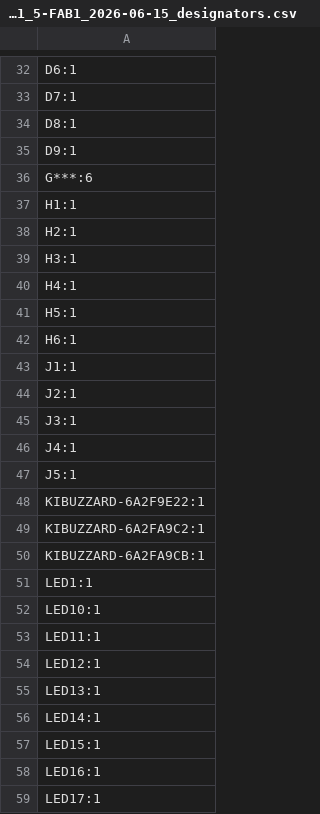
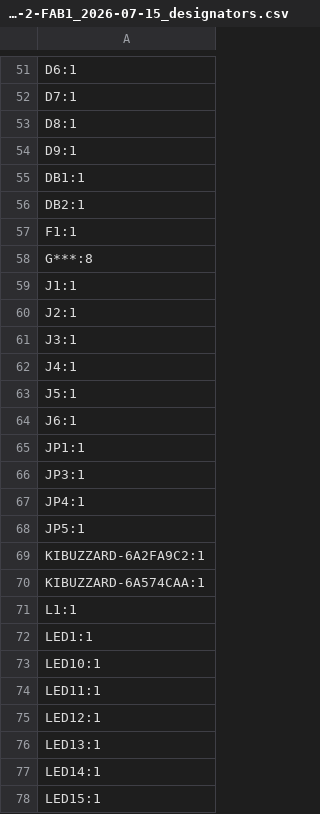
Before and after one commit to KipJM/blackmacro-hardware, a CSV file: PCB/blackmacro_base/production/Bmacro_Base_V2_6-2-FAB1_2026-07-15_designators.csv (was PCB/blackmacro_base/production/Bmacro_Base_V1_5-FAB1_2026-06-15_designators.csv), drawn as a sheet; only a part is shown, gaps mark what is left out; the shorter side is filled out with more unchanged rows; the diff covers the shown part only.

```diff
--- a/PCB/blackmacro_base/production/Bmacro_Base_V1_5-FAB1_2026-06-15_designators.csv
+++ b/PCB/blackmacro_base/production/Bmacro_Base_V2_6-2-FAB1_2026-07-15_designators.csv
@@ -35,9 +54,6 @@ D8:1
 D9:1
-G***:6
-H1:1
-H2:1
-H3:1
-H4:1
-H5:1
-H6:1
+DB1:1
+DB2:1
+F1:1
+G***:8
 J1:1
@@ -47,5 +63,10 @@ J4:1
 J5:1
-KIBUZZARD-6A2F9E22:1
+J6:1
+JP1:1
+JP3:1
+JP4:1
+JP5:1
 KIBUZZARD-6A2FA9C2:1
-KIBUZZARD-6A2FA9CB:1
+KIBUZZARD-6A574CAA:1
+L1:1
 LED1:1
```
Also changed, not shown: 51 added rows and 15 edited cells elsewhere in this file, PCB/blackmacro_base/production/Bmacro_Base_V2_6-2-FAB1_2026-07-15_bom.csv, 42 other files.
